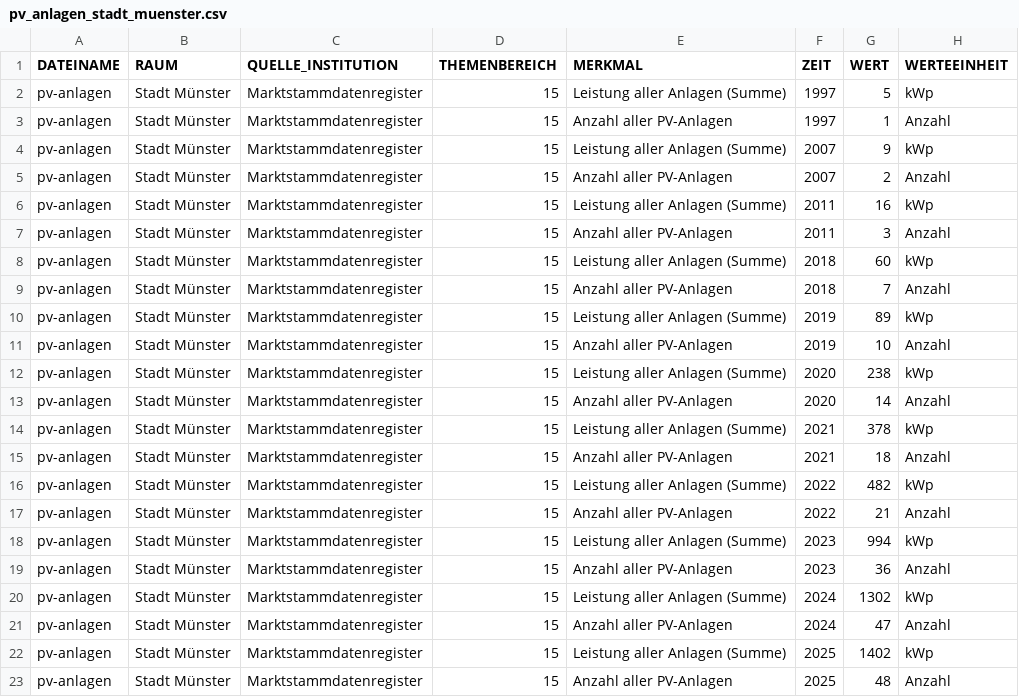
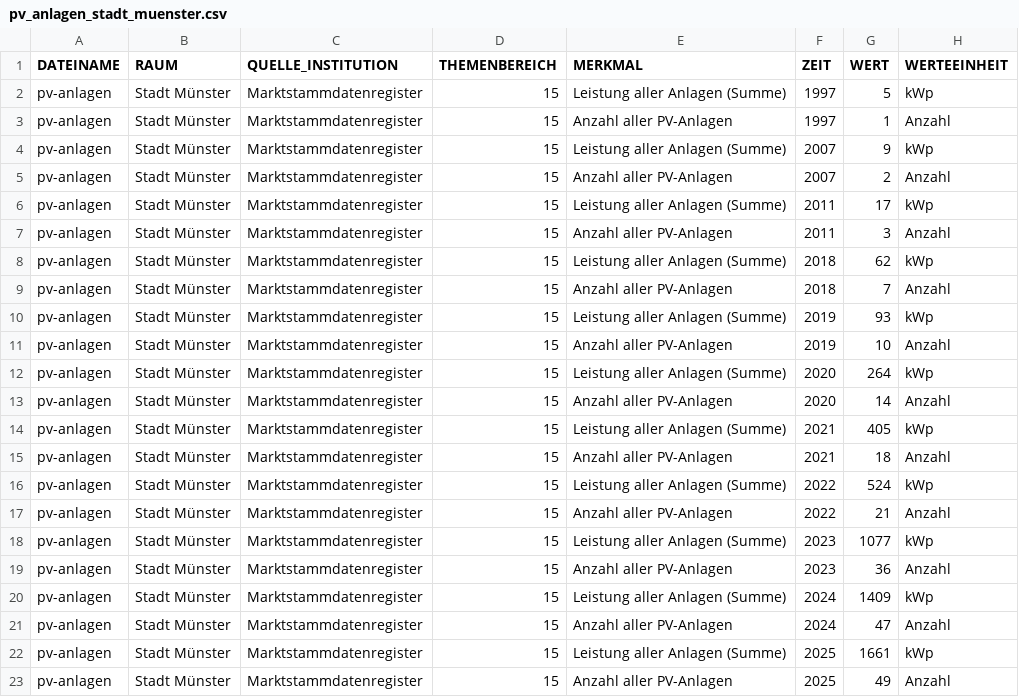
Before and after one commit to od-ms/converter-scripts, a CSV file: klimadashboard/pv_anlagen_stadt_muenster.csv, drawn as a sheet.

```diff
--- a/klimadashboard/pv_anlagen_stadt_muenster.csv
+++ b/klimadashboard/pv_anlagen_stadt_muenster.csv
@@ -5,19 +5,19 @@ pv-anlagen;Stadt Münster;Marktstammdatenregister;15;Leistung aller Anlagen (Sum
 pv-anlagen;Stadt Münster;Marktstammdatenregister;15;Anzahl aller PV-Anlagen;2007;2;Anzahl
-pv-anlagen;Stadt Münster;Marktstammdatenregister;15;Leistung aller Anlagen (Summe);2011;16;kWp
+pv-anlagen;Stadt Münster;Marktstammdatenregister;15;Leistung aller Anlagen (Summe);2011;17;kWp
 pv-anlagen;Stadt Münster;Marktstammdatenregister;15;Anzahl aller PV-Anlagen;2011;3;Anzahl
-pv-anlagen;Stadt Münster;Marktstammdatenregister;15;Leistung aller Anlagen (Summe);2018;60;kWp
+pv-anlagen;Stadt Münster;Marktstammdatenregister;15;Leistung aller Anlagen (Summe);2018;62;kWp
 pv-anlagen;Stadt Münster;Marktstammdatenregister;15;Anzahl aller PV-Anlagen;2018;7;Anzahl
-pv-anlagen;Stadt Münster;Marktstammdatenregister;15;Leistung aller Anlagen (Summe);2019;89;kWp
+pv-anlagen;Stadt Münster;Marktstammdatenregister;15;Leistung aller Anlagen (Summe);2019;93;kWp
 pv-anlagen;Stadt Münster;Marktstammdatenregister;15;Anzahl aller PV-Anlagen;2019;10;Anzahl
-pv-anlagen;Stadt Münster;Marktstammdatenregister;15;Leistung aller Anlagen (Summe);2020;238;kWp
+pv-anlagen;Stadt Münster;Marktstammdatenregister;15;Leistung aller Anlagen (Summe);2020;264;kWp
 pv-anlagen;Stadt Münster;Marktstammdatenregister;15;Anzahl aller PV-Anlagen;2020;14;Anzahl
-pv-anlagen;Stadt Münster;Marktstammdatenregister;15;Leistung aller Anlagen (Summe);2021;378;kWp
+pv-anlagen;Stadt Münster;Marktstammdatenregister;15;Leistung aller Anlagen (Summe);2021;405;kWp
 pv-anlagen;Stadt Münster;Marktstammdatenregister;15;Anzahl aller PV-Anlagen;2021;18;Anzahl
-pv-anlagen;Stadt Münster;Marktstammdatenregister;15;Leistung aller Anlagen (Summe);2022;482;kWp
+pv-anlagen;Stadt Münster;Marktstammdatenregister;15;Leistung aller Anlagen (Summe);2022;524;kWp
 pv-anlagen;Stadt Münster;Marktstammdatenregister;15;Anzahl aller PV-Anlagen;2022;21;Anzahl
-pv-anlagen;Stadt Münster;Marktstammdatenregister;15;Leistung aller Anlagen (Summe);2023;994;kWp
+pv-anlagen;Stadt Münster;Marktstammdatenregister;15;Leistung aller Anlagen (Summe);2023;1077;kWp
 pv-anlagen;Stadt Münster;Marktstammdatenregister;15;Anzahl aller PV-Anlagen;2023;36;Anzahl
-pv-anlagen;Stadt Münster;Marktstammdatenregister;15;Leistung aller Anlagen (Summe);2024;1302;kWp
+pv-anlagen;Stadt Münster;Marktstammdatenregister;15;Leistung aller Anlagen (Summe);2024;1409;kWp
 pv-anlagen;Stadt Münster;Marktstammdatenregister;15;Anzahl aller PV-Anlagen;2024;47;Anzahl
-pv-anlagen;Stadt Münster;Marktstammdatenregister;15;Leistung aller Anlagen (Summe);2025;1402;kWp
-pv-anlagen;Stadt Münster;Marktstammdatenregister;15;Anzahl aller PV-Anlagen;2025;48;Anzahl
+pv-anlagen;Stadt Münster;Marktstammdatenregister;15;Leistung aller Anlagen (Summe);2025;1661;kWp
+pv-anlagen;Stadt Münster;Marktstammdatenregister;15;Anzahl aller PV-Anlagen;2025;49;Anzahl
```
Also changed, not shown: klimadashboard/pv_anlagen_stadt_muenster_details.csv.
